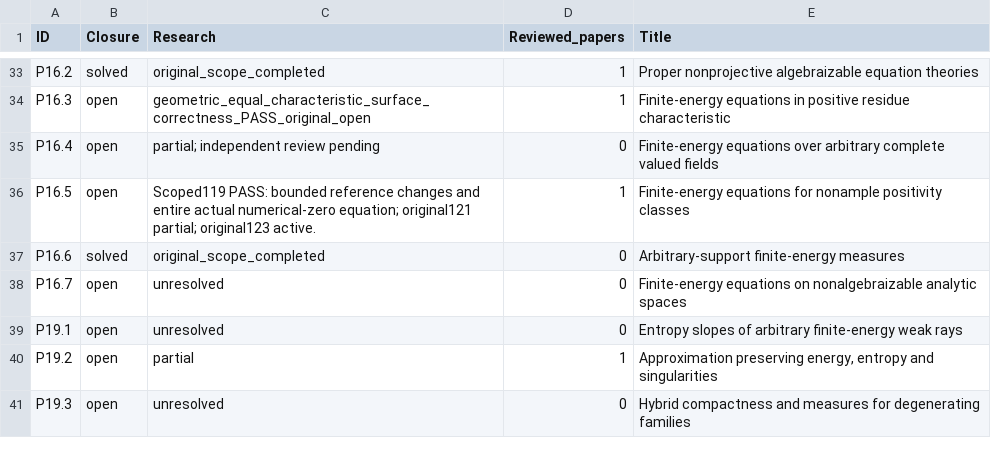
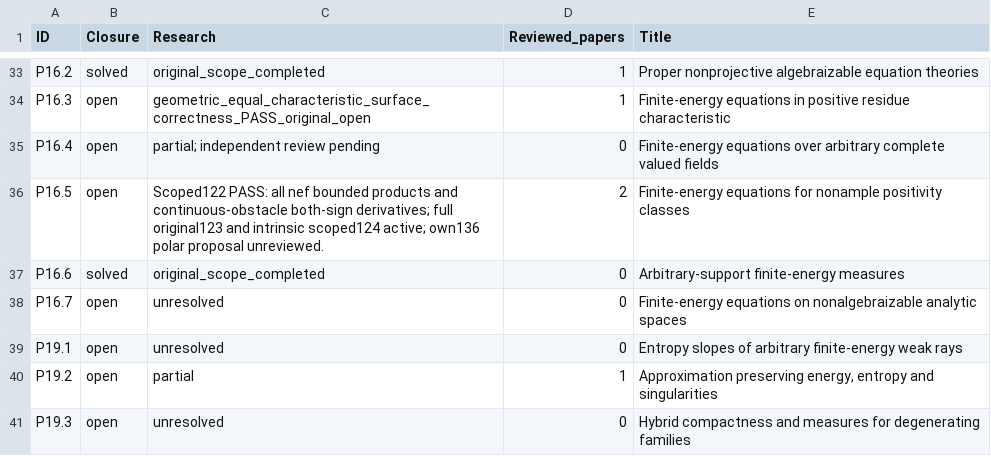
Before and after one commit to MingchenXia/nonarchimedean-pluripotential-theory, a TSV file: manuscript/editorial/xean_research_20261003/checklist-current.tsv, drawn as a sheet; only a part is shown, gaps mark what is left out.

```diff
--- a/manuscript/editorial/xean_research_20261003/checklist-current.tsv
+++ b/manuscript/editorial/xean_research_20261003/checklist-current.tsv
@@ -35,3 +35,3 @@ P16.3	open	geometric_equal_characteristic_surface_correctness_PASS_original_open
 P16.4	open	partial; independent review pending	0	Finite-energy equations over arbitrary complete valued ﬁelds
-P16.5	open	Scoped119 PASS: bounded reference changes and entire actual numerical-zero equation; original121 partial; original123 active.	1	Finite-energy equations for nonample positivity classes
+P16.5	open	Scoped122 PASS: all nef bounded products and continuous-obstacle both-sign derivatives; full original123 and intrinsic scoped124 active; own136 polar proposal unreviewed.	2	Finite-energy equations for nonample positivity classes
 P16.6	solved	original_scope_completed	0	Arbitrary-support ﬁnite-energy measures
```
Also changed, not shown: 38 other files.
